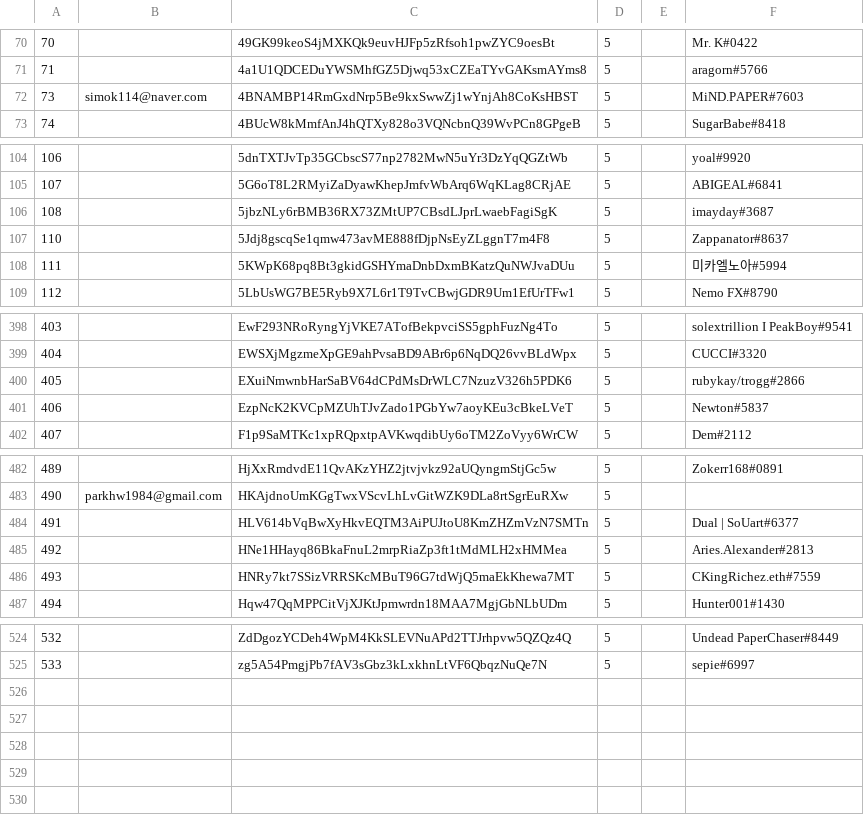
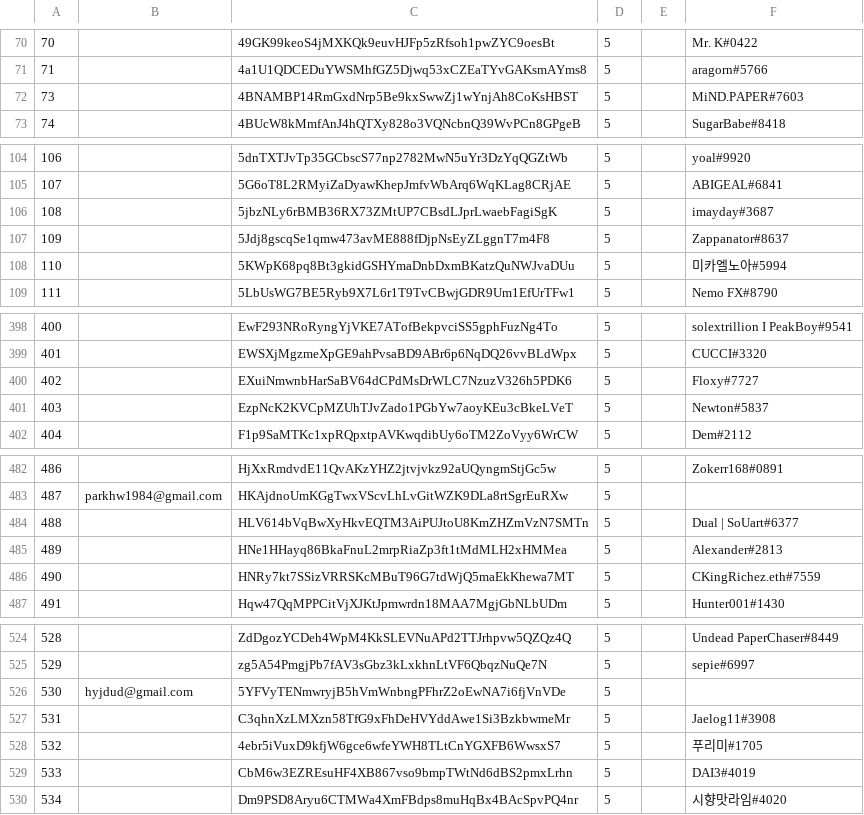
Before and after one commit to ksdf7235/meta-mint-back, a CSV file: whitelist_last.csv, drawn as a sheet; only a part is shown, gaps mark what is left out; the diff names each change by its address in the sheet, - before the commit and + after, or states it on an @@ line.

Commit message:
update(whitelist_last2)

```diff
--- a/whitelist_last.csv
+++ b/whitelist_last.csv
-B72: simok114@naver.com
+B72: (empty)
@@ column A renumbered between rows 107 and 525 @@
-F400: rubykay/trogg#2866
+F400: Floxy#7727
-F485: Aries.Alexander#2813
+F485: Alexander#2813
+row 526: 530 | hyjdud@gmail.com | 5YFVyTENmwryjB5hVmWnbngPFhrZ2oEwNA7i6fjVnVDe | 5
+row 527: 531 |  | C3qhnXzLMXzn58TfG9xFhDeHVYddAwe1Si3BzkbwmeMr | 5 |  | Jaelog11#3908
+row 528: 532 |  | 4ebr5iVuxD9kfjW6gce6wfeYWH8TLtCnYGXFB6WwsxS7 | 5 |  | 푸리미#1705
+row 529: 533 |  | CbM6w3EZREsuHF4XB867vso9bmpTWtNd6dBS2pmxLrhn | 5 |  | DAI3#4019
+row 530: 534 |  | Dm9PSD8Aryu6CTMWa4XmFBdps8muHqBx4BAcSpvPQ4nr | 5 |  | 시향맛라임#4020
```
Also changed, not shown: 1 other file.
